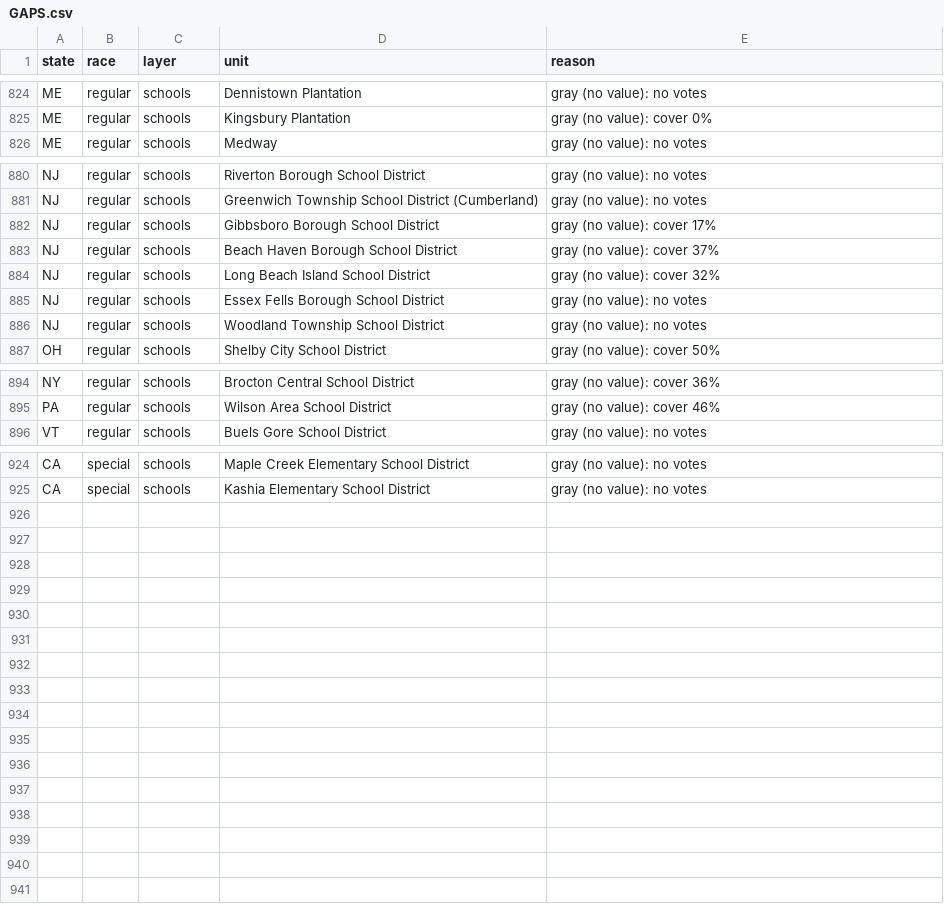
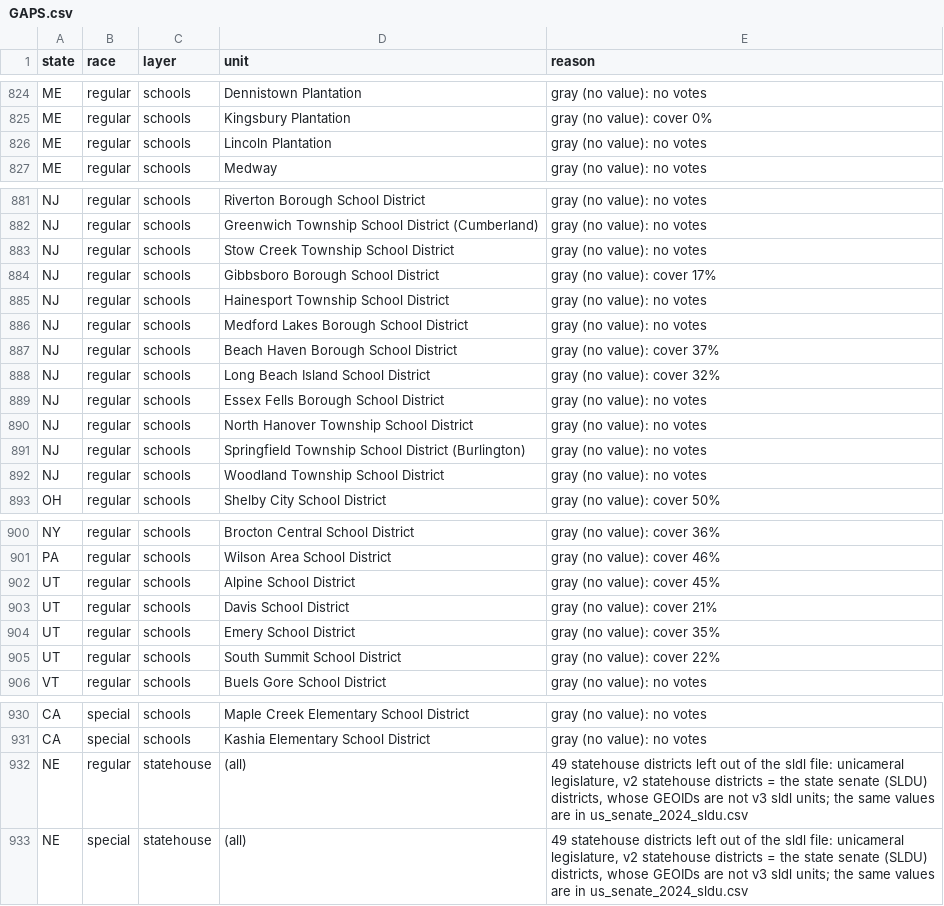
Before and after one commit to ge0r9b/us-districts, a CSV file: data-v3/results/2024/senate/GAPS.csv, drawn as a sheet; only a part is shown, gaps mark what is left out; the diff covers the shown part only.

Commit message:
data-v3/results senate 2022/2024: no negative votes (all-others apportioned as its own component, d/r/others rounded separately, county sums exact by largest remainder; writers stop on negatives); CT 2024 old-county votes no longer dropped; NE unicameral rows left out of us_senate_2024_sldl (GAPS) so every sldl unit_id matches

```diff
--- a/data-v3/results/2024/senate/GAPS.csv
+++ b/data-v3/results/2024/senate/GAPS.csv
@@ -825,2 +825,3 @@ ME,regular,schools,Dennistown Plantation,gray (no value): no votes
 ME,regular,schools,Kingsbury Plantation,gray (no value): cover 0%
+ME,regular,schools,Lincoln Plantation,gray (no value): no votes
 ME,regular,schools,Medway,gray (no value): no votes
@@ -881,3 +882,6 @@ NJ,regular,schools,Riverton Borough School District,gray (no value): no votes
 NJ,regular,schools,Greenwich Township School District (Cumberland),gray (no value): no votes
+NJ,regular,schools,Stow Creek Township School District,gray (no value): no votes
 NJ,regular,schools,Gibbsboro Borough School District,gray (no value): cover 17%
+NJ,regular,schools,Hainesport Township School District,gray (no value): no votes
+NJ,regular,schools,Medford Lakes Borough School District,gray (no value): no votes
 NJ,regular,schools,Beach Haven Borough School District,gray (no value): cover 37%
@@ -885,2 +889,4 @@ NJ,regular,schools,Long Beach Island School District,gray (no value): cover 32%
 NJ,regular,schools,Essex Fells Borough School District,gray (no value): no votes
+NJ,regular,schools,North Hanover Township School District,gray (no value): no votes
+NJ,regular,schools,Springfield Township School District (Burlington),gray (no value): no votes
 NJ,regular,schools,Woodland Township School District,gray (no value): no votes
@@ -895,2 +901,6 @@ NY,regular,schools,Brocton Central School District,gray (no value): cover 36%
 PA,regular,schools,Wilson Area School District,gray (no value): cover 46%
+UT,regular,schools,Alpine School District,gray (no value): cover 45%
+UT,regular,schools,Davis School District,gray (no value): cover 21%
+UT,regular,schools,Emery School District,gray (no value): cover 35%
+UT,regular,schools,South Summit School District,gray (no value): cover 22%
 VT,regular,schools,Buels Gore School District,gray (no value): no votes
@@ -925 +931,3 @@ CA,special,schools,Maple Creek Elementary School District,gray (no value): no vo
 CA,special,schools,Kashia Elementary School District,gray (no value): no votes
+NE,regular,statehouse,(all),"49 statehouse districts left out of the sldl file: unicameral legislature, v2 statehouse districts = the state senate (SLDU) districts, whose GEOIDs are not v3 sldl units; the same values are in us_senate_2024_sldu.csv"
+NE,special,statehouse,(all),"49 statehouse districts left out of the sldl file: unicameral legislature, v2 statehouse districts = the state senate (SLDU) districts, whose GEOIDs are not v3 sldl units; the same values are in us_senate_2024_sldu.csv"
```
Also changed, not shown: 1 moved row elsewhere in this file, data-v3/results/2022/senate/GAPS.csv, 18 other files.
